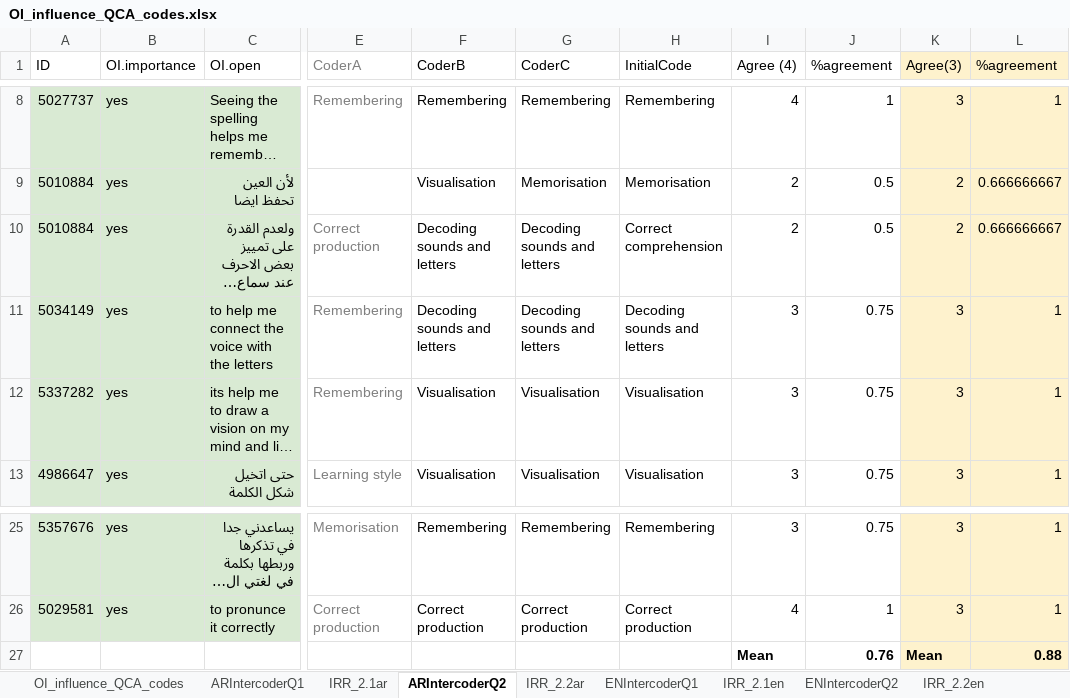
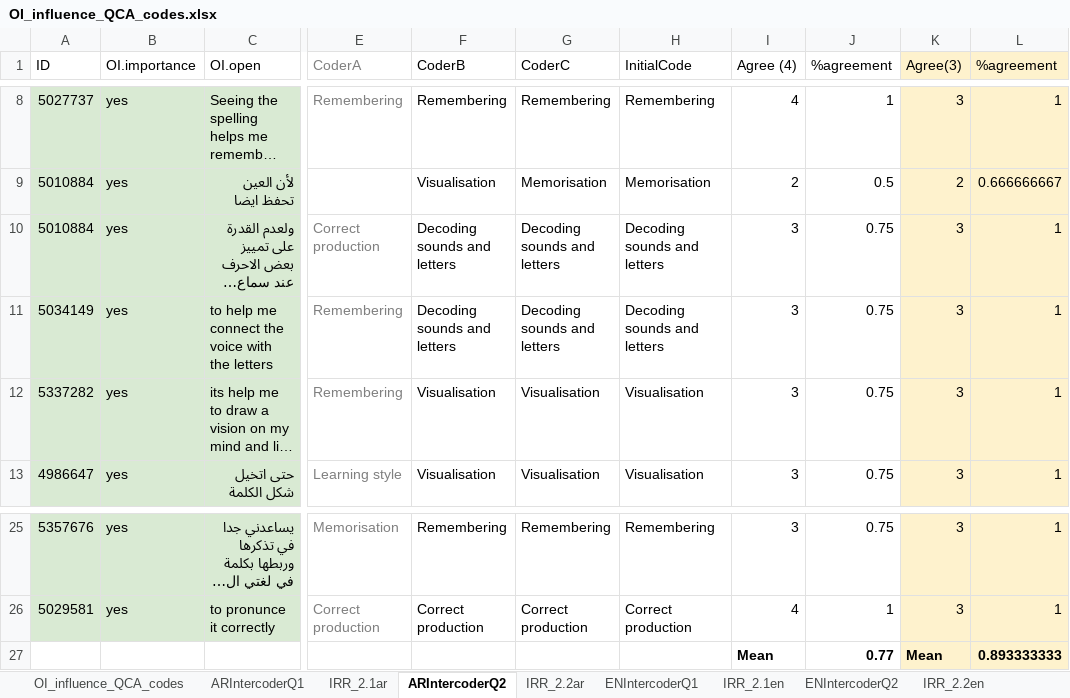
Before and after one commit to louise-shepperd/OI_perception_data, an Excel workbook: Data/OI_influence_QCA_codes.xlsx, sheet ARIntercoderQ2, drawn as a sheet; only a part is shown, gaps mark what is left out; long unchanged cells end in …; values as stored, in another font and other column widths than the file's, no borders; the diff names each change by its address in the sheet, - before the commit and + after, or states it on an @@ line.

Commit message:
updated with corrected codes

```diff
--- a/Data/OI_influence_QCA_codes.xlsx (sheet ARIntercoderQ2)
+++ b/Data/OI_influence_QCA_codes.xlsx (sheet ARIntercoderQ2)
-H10 (InitialCode): Correct comprehension
+H10 (InitialCode): Decoding sounds and letters
-I10 (Agree (4)): 2
+I10 (Agree (4)): 3
-J10 (%agreement): 0.5
+J10 (%agreement): 0.75
-K10 (Agree(3)): 2
+K10 (Agree(3)): 3
-L10 (%agreement): 0.666666667
+L10 (%agreement): 1
-J27 (%agreement): 0.76
+J27 (%agreement): 0.77
-L27 (%agreement): 0.88
+L27 (%agreement): 0.893333333
```
Also changed, not shown: sheet OI_influence_QCA_codes, sheet IRR_2.2en, sheet IRR_2.1ar, sheet ENIntercoderQ2, sheet IRR_2.1en, sheet ENIntercoderQ1, 1 more sheet, formulas that keep their value, hidden cells, 1 other file.
